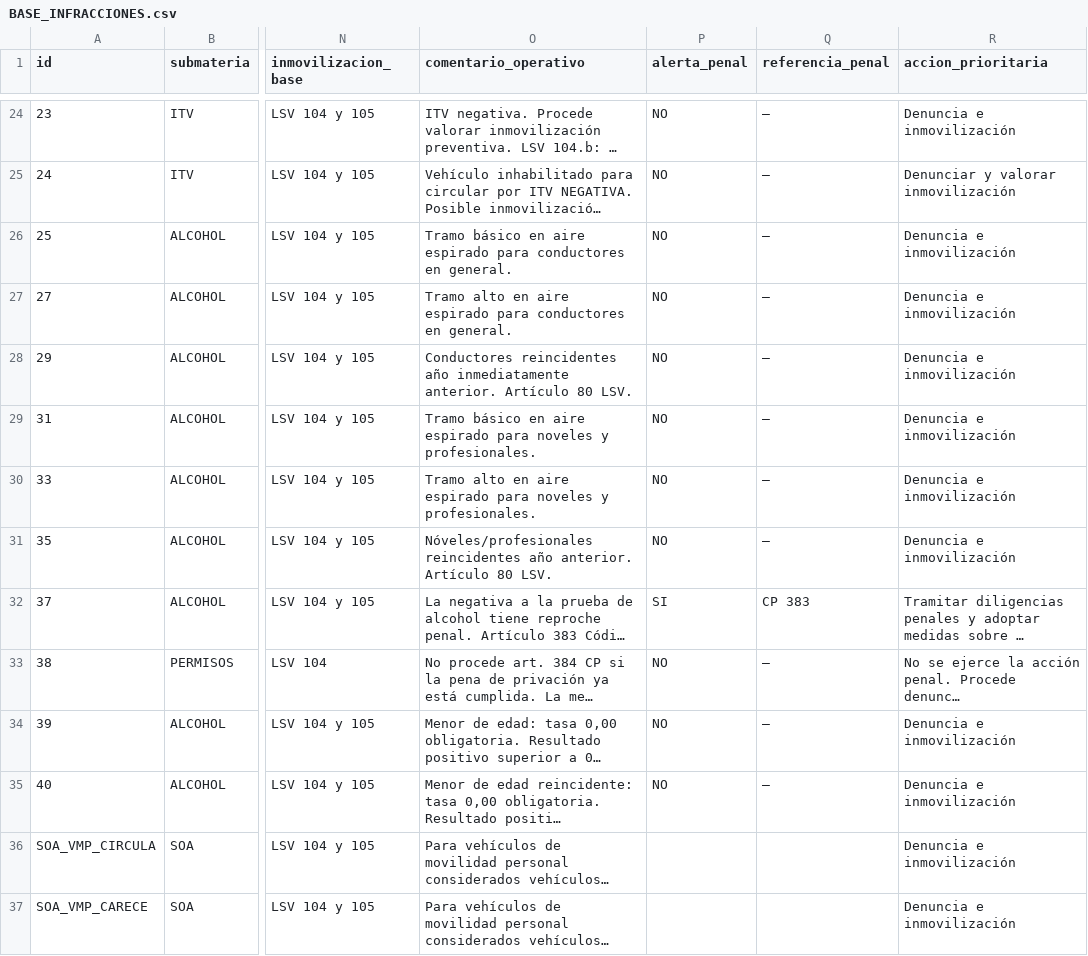
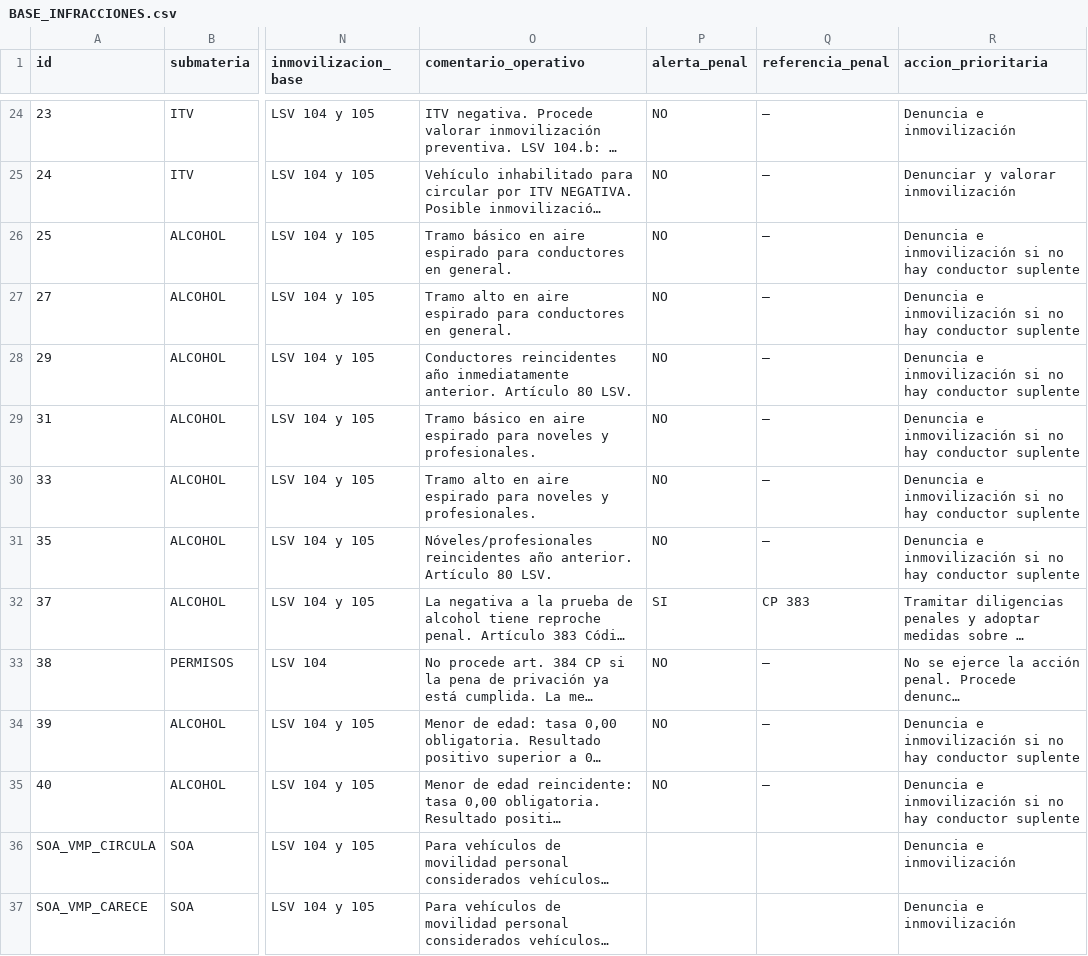
Before and after one commit to Trodebac143/CODIFICADO-DGT, a CSV file: BASE_INFRACCIONES.csv, drawn as a sheet; only a part is shown, gaps mark what is left out; long unchanged cells end in …; the diff names each change by its address in the sheet, - before the commit and + after, or states it on an @@ line.

Commit message:
Add files via upload

```diff
--- a/BASE_INFRACCIONES.csv
+++ b/BASE_INFRACCIONES.csv
-R26:R31 (accion_prioritaria): Denuncia e inmovilización
+R26:R31 (accion_prioritaria): Denuncia e inmovilización si no hay conductor suplente
-R34:R35 (accion_prioritaria): Denuncia e inmovilización
+R34:R35 (accion_prioritaria): Denuncia e inmovilización si no hay conductor suplente
```
